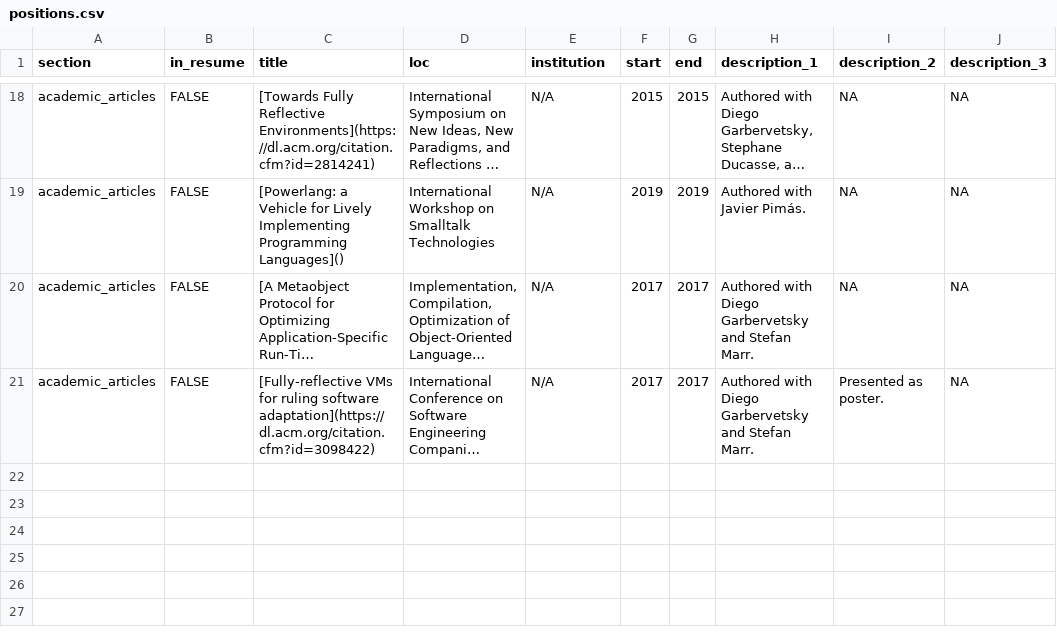
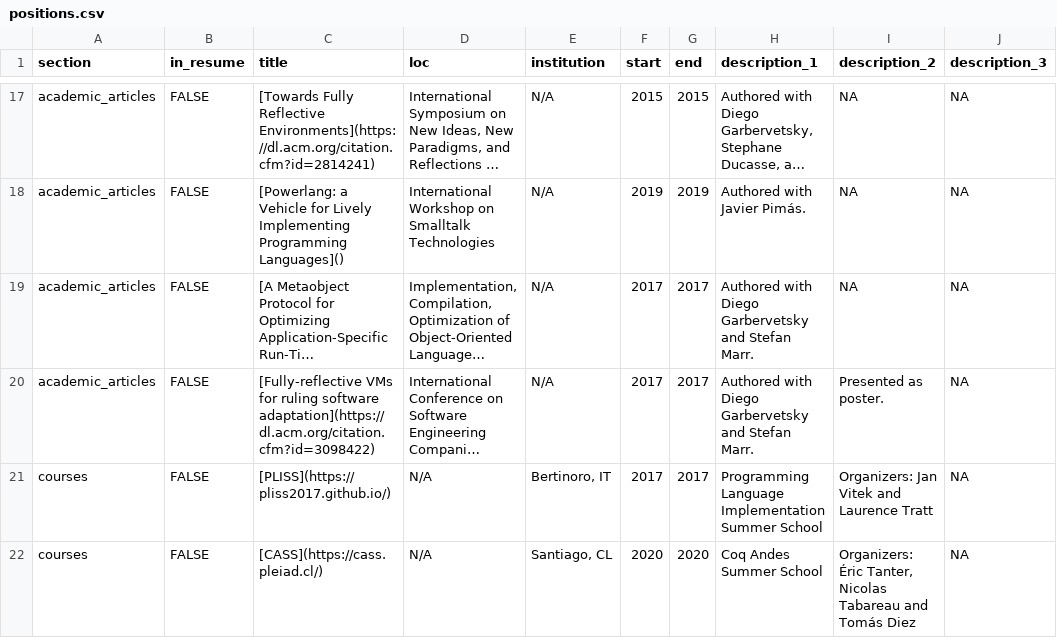
Before and after one commit to charig/cv-1, a CSV file: positions.csv, drawn as a sheet; only a part is shown, gaps mark what is left out; long unchanged cells end in …; the diff covers the shown part only; the diff names each change by its address in the sheet, - before the commit and + after, or states it on an @@ line.

```diff
--- a/positions.csv
+++ b/positions.csv
+row 21: courses | FALSE | [PLISS](https://pliss2017.github.io/) | N/A | Bertinoro, IT | 2017 | 2017 | Programming Language Implementation Summer School | Organizers: Jan Vitek and Laurence Tratt | NA
+row 22: courses | FALSE | [CASS](https://cass.pleiad.cl/) | N/A | Santiago, CL | 2020 | 2020 | Coq Andes Summer School | Organizers: Éric Tanter, Nicolas Tabareau and Tomás Diez | NA
```
Also changed, not shown: 1 added row, 1 removed row and 2 edited cells elsewhere in this file, 1 other file.
